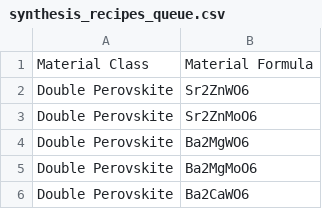
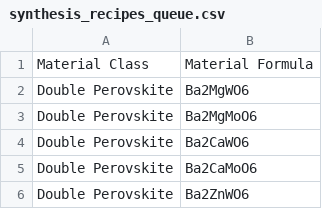
Before and after one commit to ColinBundschu/literature-search, a CSV file: synthesis_recipes_queue.csv, drawn as a sheet; only a part is shown; the shorter side is filled out with more unchanged rows; the diff names each change by its address in the sheet, - before the commit and + after, or states it on an @@ line.

```diff
--- a/synthesis_recipes_queue.csv
+++ b/synthesis_recipes_queue.csv
-row 2: Double Perovskite | Sr2ZnWO6
-row 3: Double Perovskite | Sr2ZnMoO6
```
Also changed, not shown: synthesis_recipes.csv.
